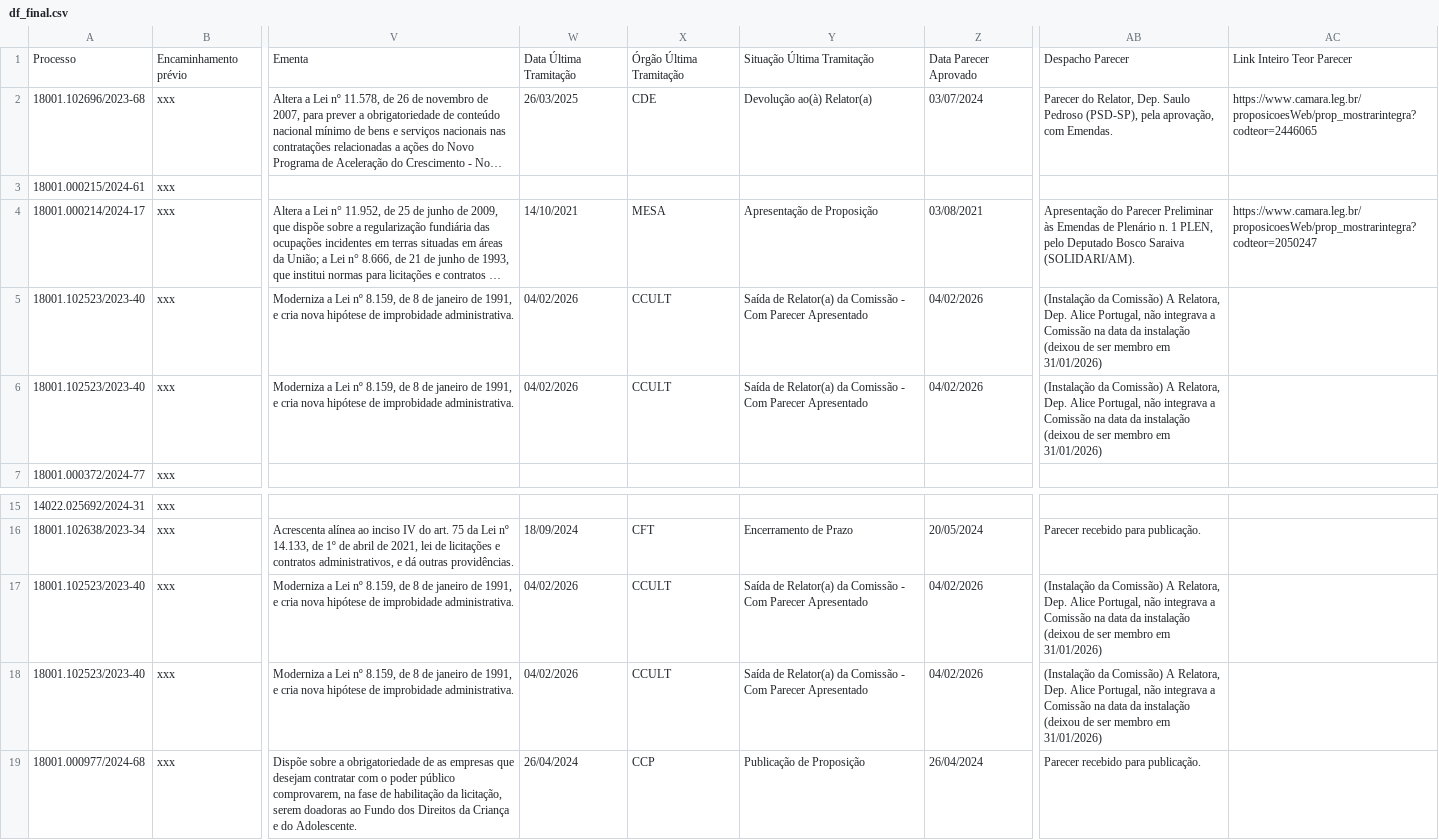
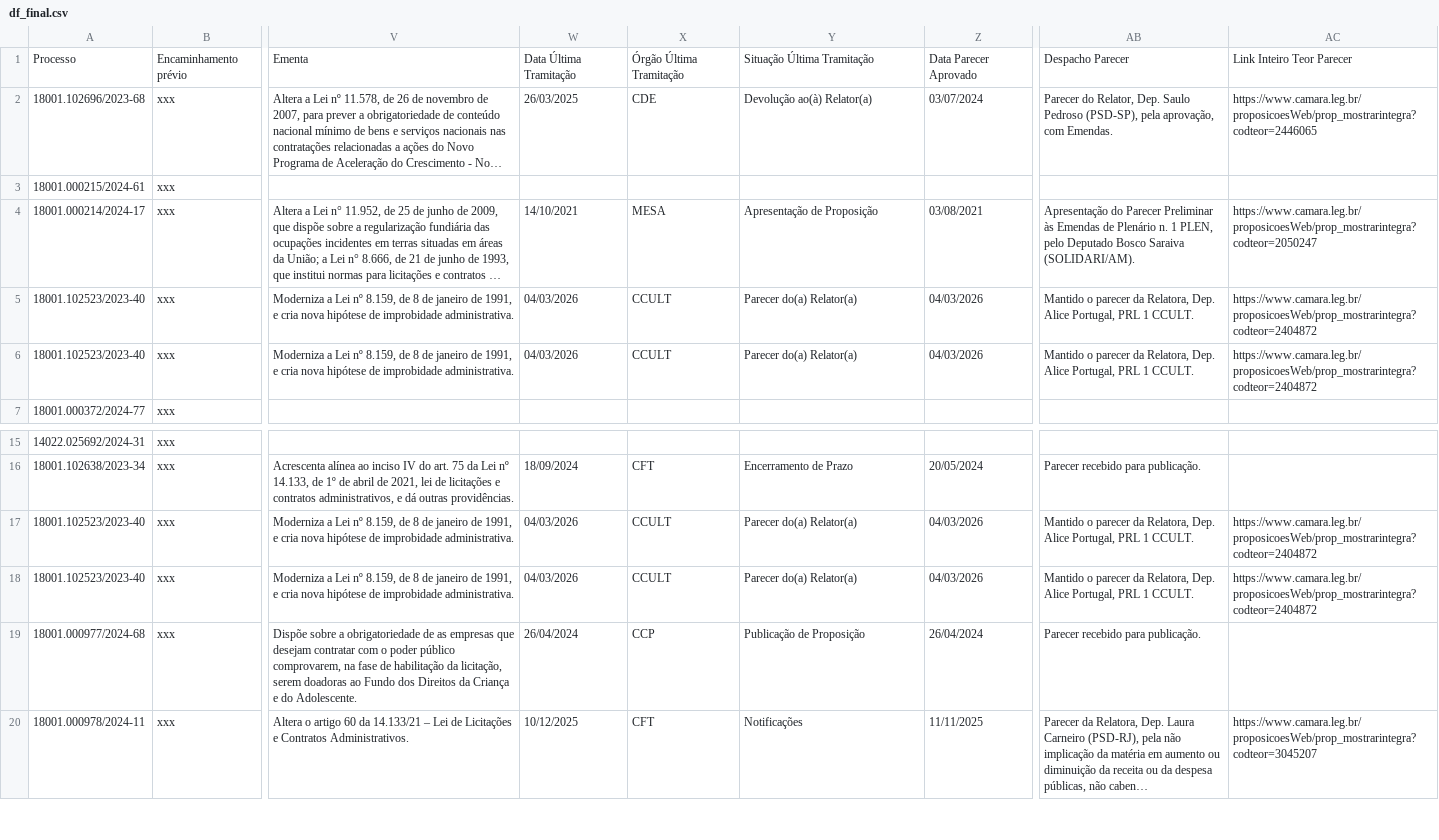
Before and after one commit to lab-dados-seges/monitoramento-parlamentar-delog, a CSV file: data/df_final.csv, drawn as a sheet; only a part is shown, gaps mark what is left out; the shorter side is filled out with more unchanged rows; long unchanged cells end in …; the diff names each change by its address in the sheet, - before the commit and + after, or states it on an @@ line.

```diff
--- a/data/df_final.csv
+++ b/data/df_final.csv
-W5:W6: 04/02/2026
+W5:W6: 04/03/2026
-Y5:Y6: Saída de Relator(a) da Comissão - Com Parecer Apresentado
+Y5:Y6: Parecer do(a) Relator(a)
-Z5:Z6: 04/02/2026
+Z5:Z6: 04/03/2026
-AB5:AB6: (Instalação da Comissão) A Relatora, Dep. Alice Portugal, não integrava a Comissão na data da instalação (deixou de ser membro em 31/01/2026)
+AB5:AB6: Mantido o parecer da Relatora, Dep. Alice Portugal, PRL 1 CCULT.
-AC5:AC6: (empty)
+AC5:AC6: https://www.camara.leg.br/proposicoesWeb/prop_mostrarintegra?codteor=2404872
-W17:W18: 04/02/2026
+W17:W18: 04/03/2026
-Y17:Y18: Saída de Relator(a) da Comissão - Com Parecer Apresentado
+Y17:Y18: Parecer do(a) Relator(a)
-Z17:Z18: 04/02/2026
+Z17:Z18: 04/03/2026
-AB17:AB18: (Instalação da Comissão) A Relatora, Dep. Alice Portugal, não integrava a Comissão na data da instalação (deixou de ser membro em 31/01/2026)
+AB17:AB18: Mantido o parecer da Relatora, Dep. Alice Portugal, PRL 1 CCULT.
-AC17:AC18: (empty)
+AC17:AC18: https://www.camara.leg.br/proposicoesWeb/prop_mostrarintegra?codteor=2404872
```
